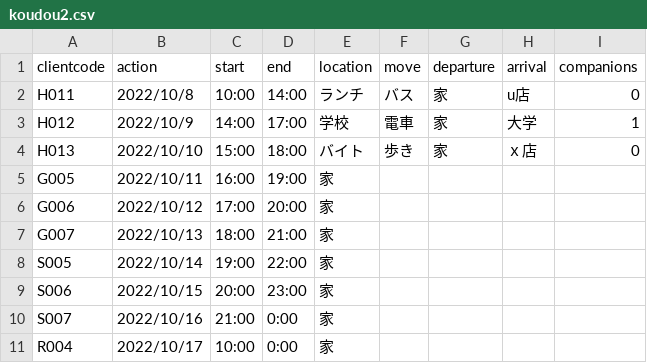
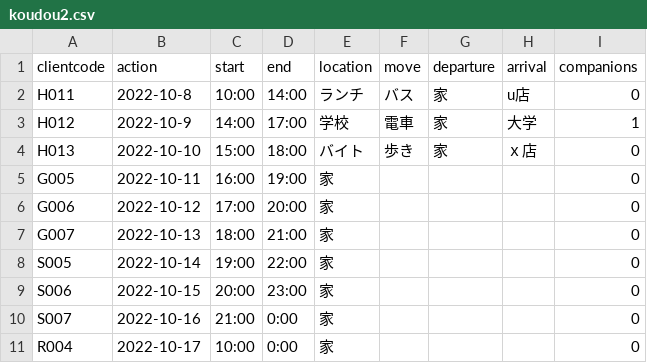
Before and after one commit to T120015/DBron, a CSV file: report/sample/koudou2.csv, drawn as a sheet.

```diff
--- a/report/sample/koudou2.csv
+++ b/report/sample/koudou2.csv
@@ -1,11 +1,11 @@
 clientcode,action,start,end,location,move,departure,arrival,companions
-H011,2022/10/8,10:00,14:00,ランチ,バス,家,u店,0
-H012,2022/10/9,14:00,17:00,学校,電車,家,大学,1
-H013,2022/10/10,15:00,18:00,バイト,歩き,家,ｘ店,0
-G005,2022/10/11,16:00,19:00,家,,,,
-G006,2022/10/12,17:00,20:00,家,,,,
-G007,2022/10/13,18:00,21:00,家,,,,
-S005,2022/10/14,19:00,22:00,家,,,,
-S006,2022/10/15,20:00,23:00,家,,,,
-S007,2022/10/16,21:00,0:00,家,,,,
-R004,2022/10/17,10:00,0:00,家,,,,
+H011,2022-10-8,10:00,14:00,ランチ,バス,家,u店,0
+H012,2022-10-9,14:00,17:00,学校,電車,家,大学,1
+H013,2022-10-10,15:00,18:00,バイト,歩き,家,ｘ店,0
+G005,2022-10-11,16:00,19:00,家,,,,0
+G006,2022-10-12,17:00,20:00,家,,,,0
+G007,2022-10-13,18:00,21:00,家,,,,0
+S005,2022-10-14,19:00,22:00,家,,,,0
+S006,2022-10-15,20:00,23:00,家,,,,0
+S007,2022-10-16,21:00,0:00,家,,,,0
+R004,2022-10-17,10:00,0:00,家,,,,0
```
Also changed, not shown: report/sample/kansatu2.csv, report/sample/koudou.csv, 18 other files.
